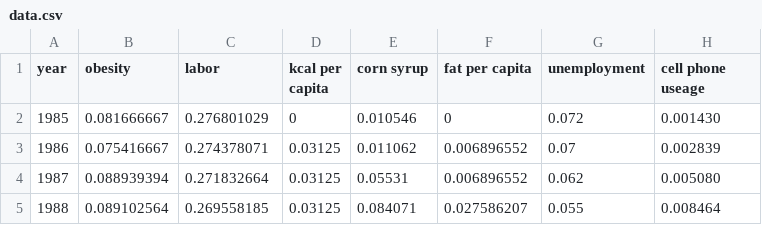
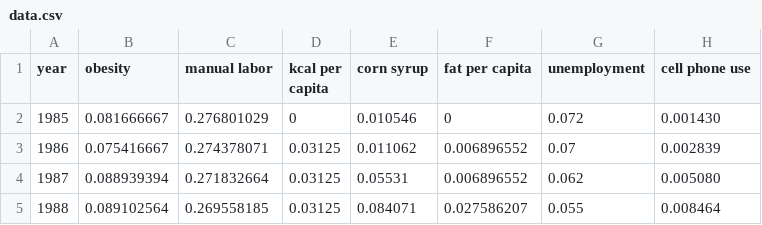
Before and after one commit to JasonPollman/US-Obesity-Trends, a CSV file: data.csv, drawn as a sheet; only a part is shown.

```diff
--- a/data.csv
+++ b/data.csv
@@ -1,2 +1,2 @@
-year,obesity,labor,kcal per capita,corn syrup,fat per capita,unemployment,cell phone useage
+year,obesity,manual labor,kcal per capita,corn syrup,fat per capita,unemployment,cell phone use
 1985,0.081666667,0.276801029,0,0.010546,0,0.072,0.001430
```
Also changed, not shown: 5 other files.
